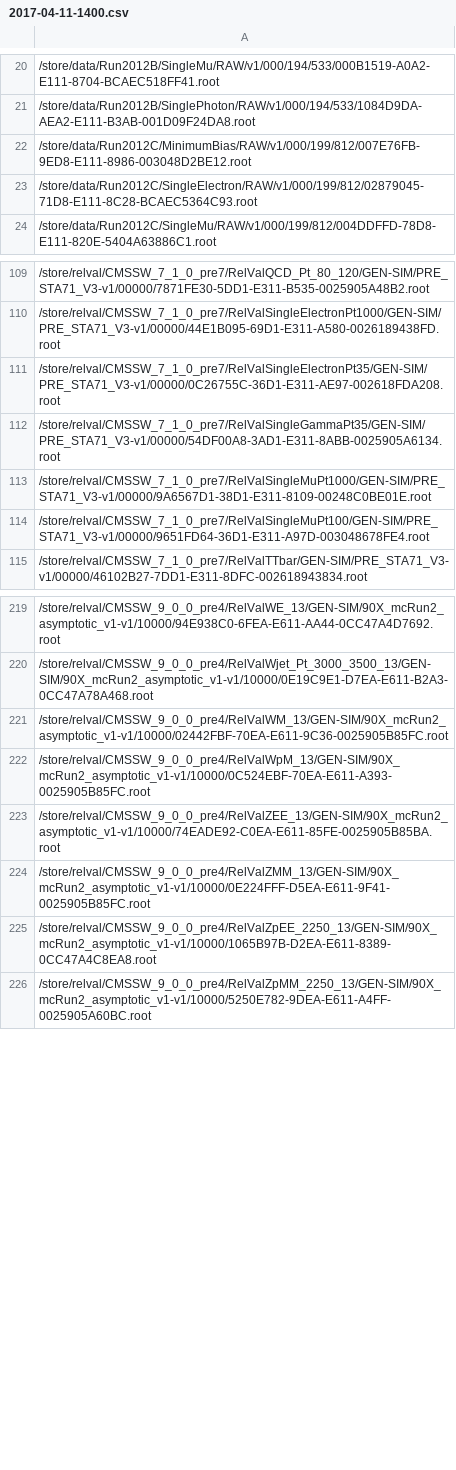
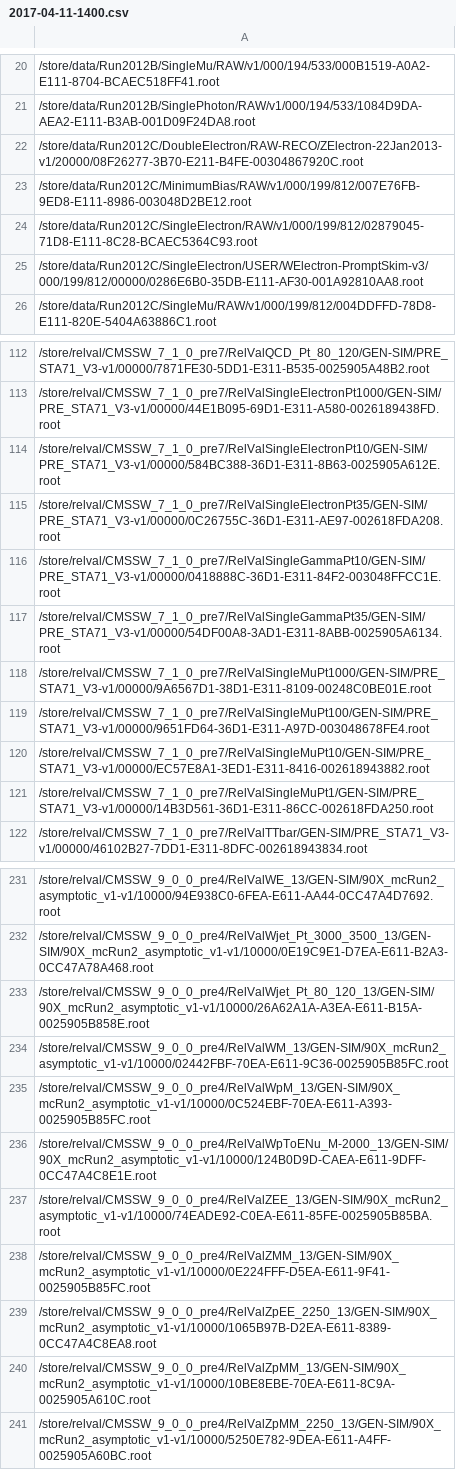
Before and after one commit to kpedro88/cms-sw.github.io, a CSV file: data/inputs/slc6_amd64_gcc530/CMSSW_9_1_X/2017-04-11-1400.csv, drawn as a sheet; only a part is shown, gaps mark what is left out; the diff covers the shown part only; the diff names each change by its address in the sheet, - before the commit and + after, or states it on an @@ line.

```diff
--- a/data/inputs/slc6_amd64_gcc530/CMSSW_9_1_X/2017-04-11-1400.csv
+++ b/data/inputs/slc6_amd64_gcc530/CMSSW_9_1_X/2017-04-11-1400.csv
+row 22: /store/data/Run2012C/DoubleElectron/RAW-RECO/ZElectron-22Jan2013-v1/20000/08F26277-3B70-E211-B4FE-00304867920C.root
+row 25: /store/data/Run2012C/SingleElectron/USER/WElectron-PromptSkim-v3/000/199/812/00000/0286E6B0-35DB-E111-AF30-001A92810AA8.root
+row 114: /store/relval/CMSSW_7_1_0_pre7/RelValSingleElectronPt10/GEN-SIM/PRE_STA71_V3-v1/00000/584BC388-36D1-E311-8B63-0025905A612E.root
+row 116: /store/relval/CMSSW_7_1_0_pre7/RelValSingleGammaPt10/GEN-SIM/PRE_STA71_V3-v1/00000/0418888C-36D1-E311-84F2-003048FFCC1E.root
+row 120: /store/relval/CMSSW_7_1_0_pre7/RelValSingleMuPt10/GEN-SIM/PRE_STA71_V3-v1/00000/EC57E8A1-3ED1-E311-8416-002618943882.root
+row 121: /store/relval/CMSSW_7_1_0_pre7/RelValSingleMuPt1/GEN-SIM/PRE_STA71_V3-v1/00000/14B3D561-36D1-E311-86CC-002618FDA250.root
+row 233: /store/relval/CMSSW_9_0_0_pre4/RelValWjet_Pt_80_120_13/GEN-SIM/90X_mcRun2_asymptotic_v1-v1/10000/26A62A1A-A3EA-E611-B15A-0025905B858E.root
+row 236: /store/relval/CMSSW_9_0_0_pre4/RelValWpToENu_M-2000_13/GEN-SIM/90X_mcRun2_asymptotic_v1-v1/10000/124B0D9D-CAEA-E611-9DFF-0CC47A4C8E1E.root
+row 240: /store/relval/CMSSW_9_0_0_pre4/RelValZpMM_13/GEN-SIM/90X_mcRun2_asymptotic_v1-v1/10000/10BE8EBE-70EA-E611-8C9A-0025905A610C.root
```
Also changed, not shown: 6 added rows elsewhere in this file, data/inputs/slc7_amd64_gcc530/CMSSW_9_0_X/2017-04-11-2300.csv, data/jobreports/slc6_amd64_gcc530/CMSSW_9_1_X/2017-04-11-1400.csv, 12 other files.
